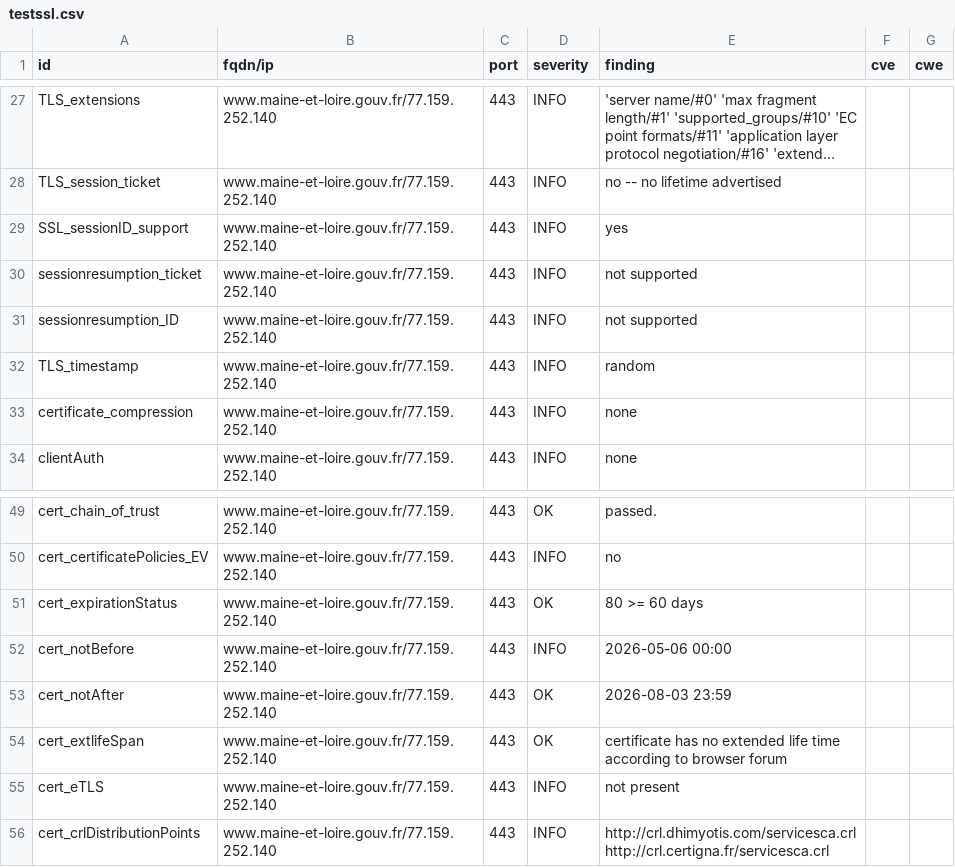
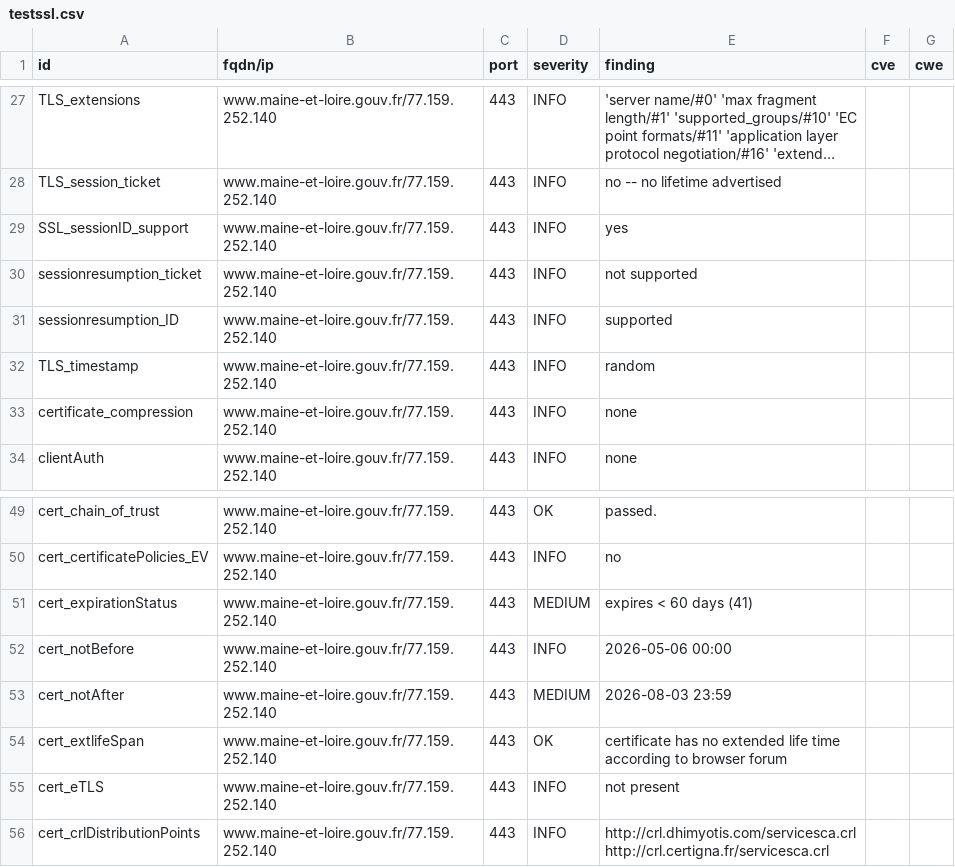
Before and after one commit to dnum-mi/dashlord-extended, a CSV file: results/aHR0cHM6Ly93d3cubWFpbmUtZXQtbG9pcmUuZ291di5mcg==/testssl.csv, drawn as a sheet; only a part is shown, gaps mark what is left out; long unchanged cells end in ….

```diff
--- a/results/aHR0cHM6Ly93d3cubWFpbmUtZXQtbG9pcmUuZ291di5mcg==/testssl.csv
+++ b/results/aHR0cHM6Ly93d3cubWFpbmUtZXQtbG9pcmUuZ291di5mcg==/testssl.csv
@@ -30,3 +30,3 @@
 "sessionresumption_ticket","www.maine-et-loire.gouv.fr/77.159.252.140","443","INFO","not supported","",""
-"sessionresumption_ID","www.maine-et-loire.gouv.fr/77.159.252.140","443","INFO","not supported","",""
+"sessionresumption_ID","www.maine-et-loire.gouv.fr/77.159.252.140","443","INFO","supported","",""
 "TLS_timestamp","www.maine-et-loire.gouv.fr/77.159.252.140","443","INFO","random","",""
@@ -50,5 +50,5 @@
 "cert_certificatePolicies_EV","www.maine-et-loire.gouv.fr/77.159.252.140","443","INFO","no","",""
-"cert_expirationStatus","www.maine-et-loire.gouv.fr/77.159.252.140","443","OK","80 >= 60 days","",""
+"cert_expirationStatus","www.maine-et-loire.gouv.fr/77.159.252.140","443","MEDIUM","expires < 60 days (41)","",""
 "cert_notBefore","www.maine-et-loire.gouv.fr/77.159.252.140","443","INFO","2026-05-06 00:00","",""
-"cert_notAfter","www.maine-et-loire.gouv.fr/77.159.252.140","443","OK","2026-08-03 23:59","",""
+"cert_notAfter","www.maine-et-loire.gouv.fr/77.159.252.140","443","MEDIUM","2026-08-03 23:59","",""
 "cert_extlifeSpan","www.maine-et-loire.gouv.fr/77.159.252.140","443","OK","certificate has no extended life time according to browser forum","",""
```
Also changed, not shown: 10 other files.
